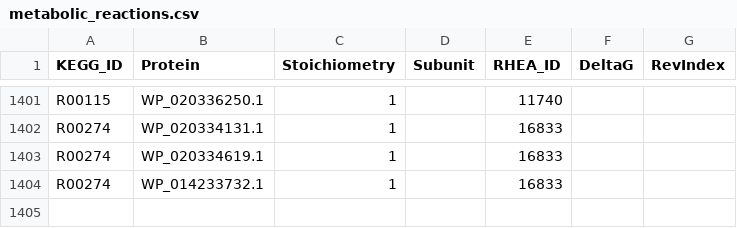
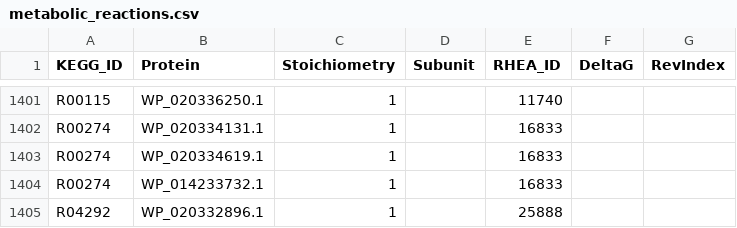
Before and after one commit to stelmo/VibrioNatriegens, a CSV file: data/model/metabolic_reactions.csv, drawn as a sheet; only a part is shown, gaps mark what is left out; the diff names each change by its address in the sheet, - before the commit and + after, or states it on an @@ line.

Commit message:
base model done

```diff
--- a/data/model/metabolic_reactions.csv
+++ b/data/model/metabolic_reactions.csv
+row 1405: R04292 | WP_020332896.1 | 1 |  | 25888
```
Also changed, not shown: 1 other file.
